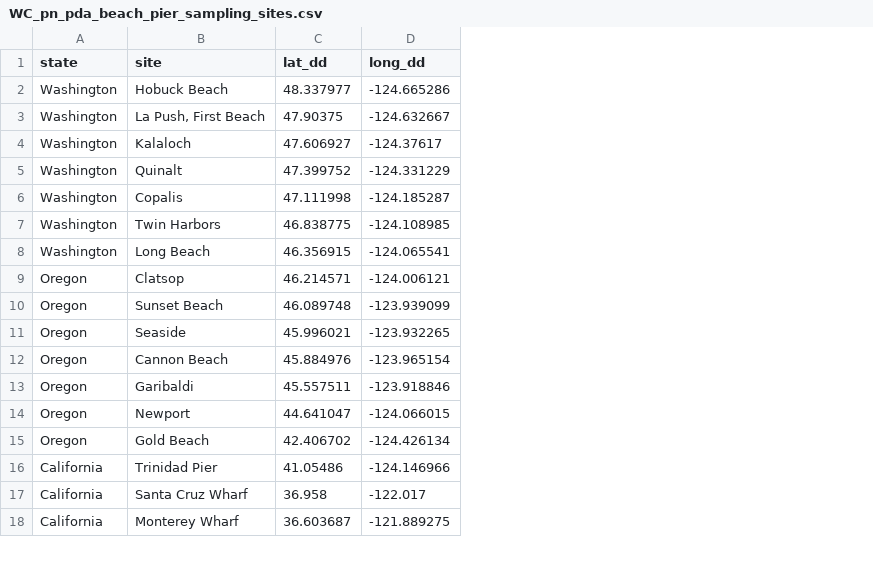
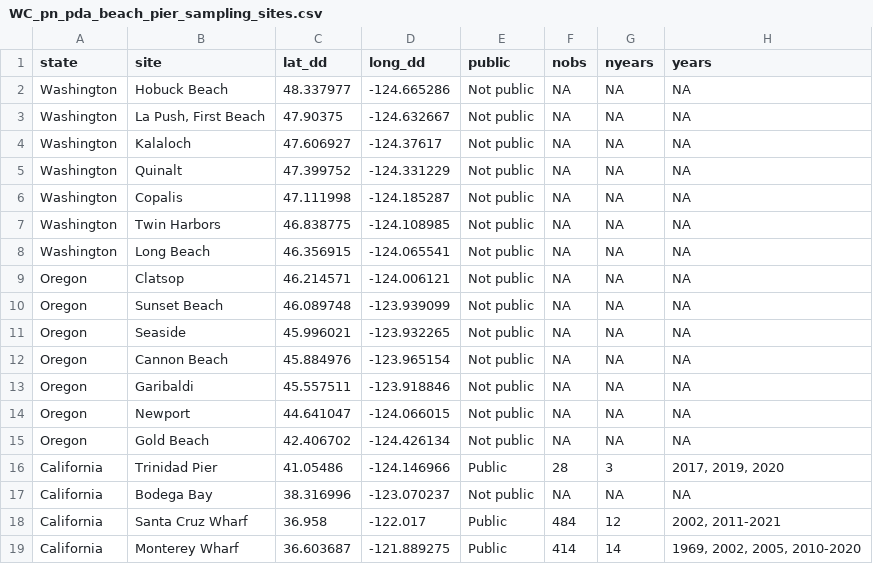
Before and after one commit to cfree14/domoic_acid_mgmt, a CSV file: data/merged/processed/WC_pn_pda_beach_pier_sampling_sites.csv, drawn as a sheet; only a part is shown; the diff names each change by its address in the sheet, - before the commit and + after, or states it on an @@ line.

```diff
--- a/data/merged/processed/WC_pn_pda_beach_pier_sampling_sites.csv
+++ b/data/merged/processed/WC_pn_pda_beach_pier_sampling_sites.csv
+column E (public), rows 2-16: Not public | Not public | Not public | Not public | Not public | Not public | Not public | Not public | Not public | Not public | Not public | Not public | Not public | Not public | Public; rows 18-19: Public | Public
+column F (nobs), rows 2-16: NA | NA | NA | NA | NA | NA | NA | NA | NA | NA | NA | NA | NA | NA | 28; rows 18-19: 484 | 414
+column G (nyears), rows 2-16: NA | NA | NA | NA | NA | NA | NA | NA | NA | NA | NA | NA | NA | NA | 3; rows 18-19: 12 | 14
+column H (years), rows 2-16: NA | NA | NA | NA | NA | NA | NA | NA | NA | NA | NA | NA | NA | NA | 2017, 2019, 2020; rows 18-19: 2002, 2011-2021 | 1969, 2002, 2005, 2010-2020
+row 17: California | Bodega Bay | 38.316996 | -123.070237 | Not public | NA | NA | NA
```
Also changed, not shown: 11 other files.
